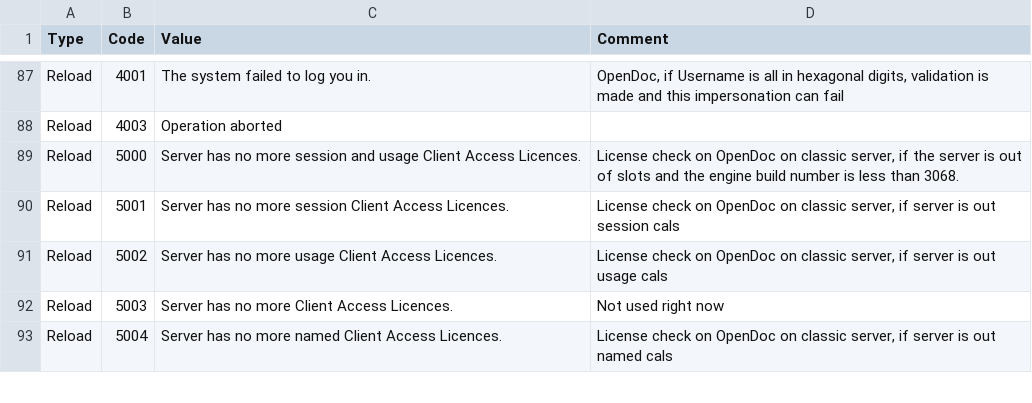
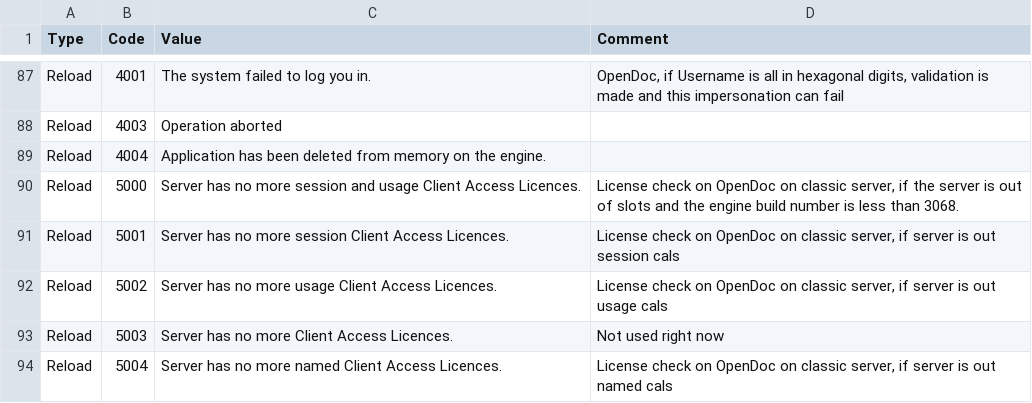
Before and after one commit to countnazgul/qlik-internal-codes, a CSV file: qlik-internal-codes.csv, drawn as a sheet; only a part is shown, gaps mark what is left out; the diff names each change by its address in the sheet, - before the commit and + after, or states it on an @@ line.

Commit message:
Add error code 4004
- Closes #2 Add new error code 4004
- Reference to https://community.qlik.com/t5/New-to-Qlik-Analytics/ERROR-4004/m-p/2475502/highlight/true#M254401

```diff
--- a/qlik-internal-codes.csv
+++ b/qlik-internal-codes.csv
+row 89: Reload | 4004 | Application has been deleted from memory on the engine.
```
